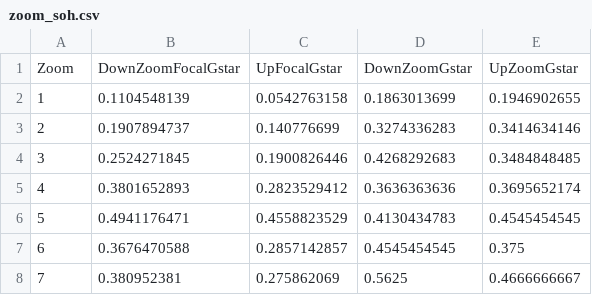
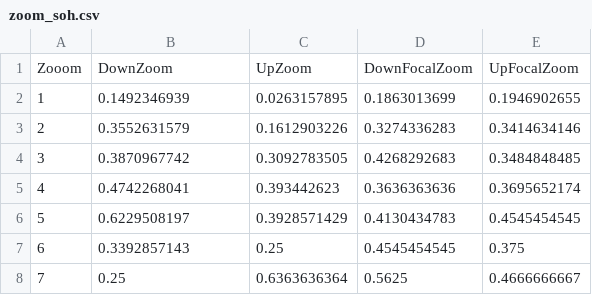
Before and after one commit to JulianBruns/focalgstar-newyork, a CSV file: data/zoom_soh.csv, drawn as a sheet.

```diff
--- a/data/zoom_soh.csv
+++ b/data/zoom_soh.csv
@@ -1,8 +1,8 @@
-Zoom,DownZoomFocalGstar,UpFocalGstar,DownZoomGstar,UpZoomGstar
-1,0.1104548139,0.0542763158,0.1863013699,0.1946902655
-2,0.1907894737,0.140776699,0.3274336283,0.3414634146
-3,0.2524271845,0.1900826446,0.4268292683,0.3484848485
-4,0.3801652893,0.2823529412,0.3636363636,0.3695652174
-5,0.4941176471,0.4558823529,0.4130434783,0.4545454545
-6,0.3676470588,0.2857142857,0.4545454545,0.375
-7,0.380952381,0.275862069,0.5625,0.4666666667
+Zooom,DownZoom,UpZoom,DownFocalZoom,UpFocalZoom
+1,0.1492346939,0.0263157895,0.1863013699,0.1946902655
+2,0.3552631579,0.1612903226,0.3274336283,0.3414634146
+3,0.3870967742,0.3092783505,0.4268292683,0.3484848485
+4,0.4742268041,0.393442623,0.3636363636,0.3695652174
+5,0.6229508197,0.3928571429,0.4130434783,0.4545454545
+6,0.3392857143,0.25,0.4545454545,0.375
+7,0.25,0.6363636364,0.5625,0.4666666667
```
Also changed, not shown: data/blur_soh.csv.
